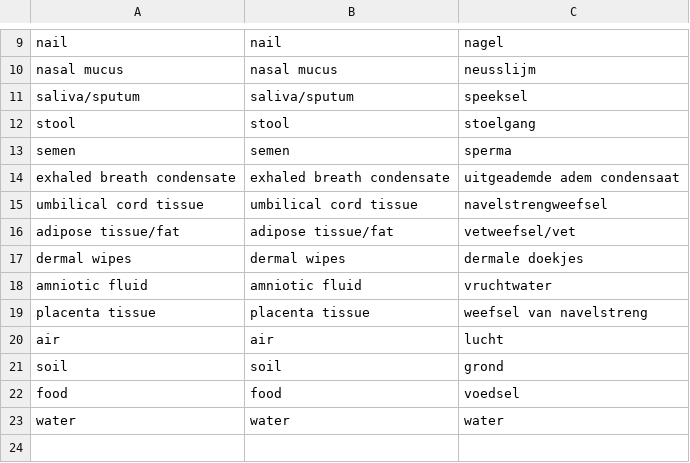
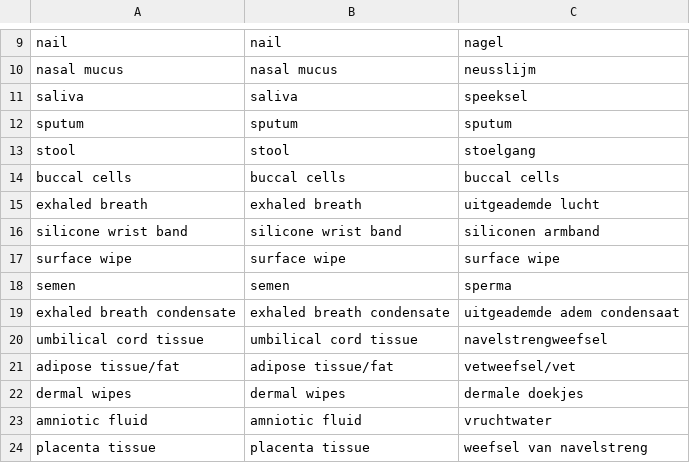
Before and after one commit to GertjanBisschop/parco-hbm, a CSV file: linkml/source_tables/input/samplegroup.csv, drawn as a sheet; only a part is shown, gaps mark what is left out; the shorter side is filled out with more unchanged rows.

```diff
--- a/linkml/source_tables/input/samplegroup.csv
+++ b/linkml/source_tables/input/samplegroup.csv
@@ -10,4 +10,9 @@ nail;nail;nagel
 nasal mucus;nasal mucus;neusslijm
-saliva/sputum;saliva/sputum;speeksel
+saliva;saliva;speeksel
+sputum;sputum;sputum
 stool;stool;stoelgang
+buccal cells;buccal cells;buccal cells
+exhaled breath;exhaled breath;uitgeademde lucht
+silicone wrist band;silicone wrist band;siliconen armband
+surface wipe;surface wipe;surface wipe
 semen;semen;sperma
```
Also changed, not shown: linkml/source_tables/input/sampletype.csv, linkml/source_tables/input/unit.csv.
